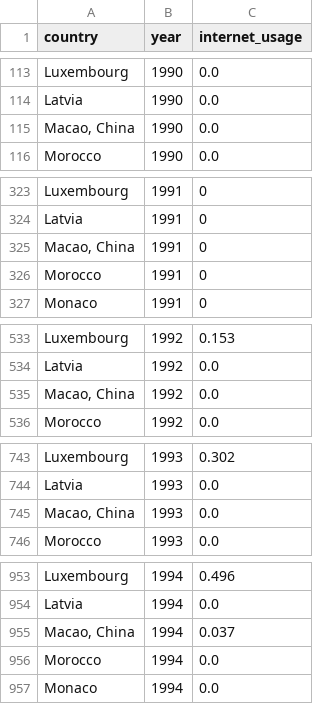
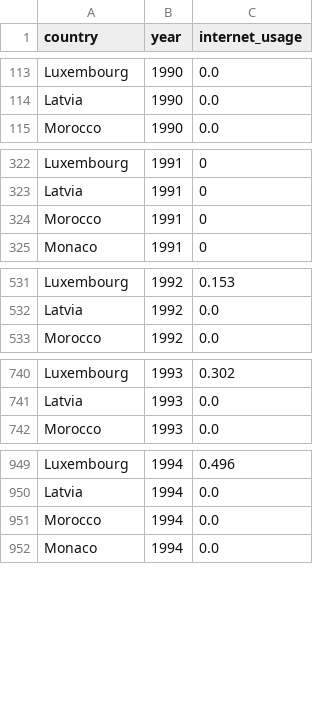
Before and after one commit to MohammadHHaj/Gruppe3-Projektopgave, a CSV file: data/internet.csv, drawn as a sheet; only a part is shown, gaps mark what is left out; the diff covers the shown part only.

```diff
--- a/data/internet.csv
+++ b/data/internet.csv
@@ -114,3 +114,2 @@ Luxembourg,1990,0.0
 Latvia,1990,0.0
-"Macao, China",1990,0.0
 Morocco,1990,0.0
@@ -324,3 +323,2 @@ Luxembourg,1991,0
 Latvia,1991,0
-"Macao, China",1991,0
 Morocco,1991,0
@@ -534,3 +532,2 @@ Luxembourg,1992,0.153
 Latvia,1992,0.0
-"Macao, China",1992,0.0
 Morocco,1992,0.0
@@ -744,3 +741,2 @@ Luxembourg,1993,0.302
 Latvia,1993,0.0
-"Macao, China",1993,0.0
 Morocco,1993,0.0
@@ -954,3 +950,2 @@ Luxembourg,1994,0.496
 Latvia,1994,0.0
-"Macao, China",1994,0.037
 Morocco,1994,0.0
```
Also changed, not shown: 29 removed rows and 34 edited cells elsewhere in this file, data/telephones.csv, 1 other file.
